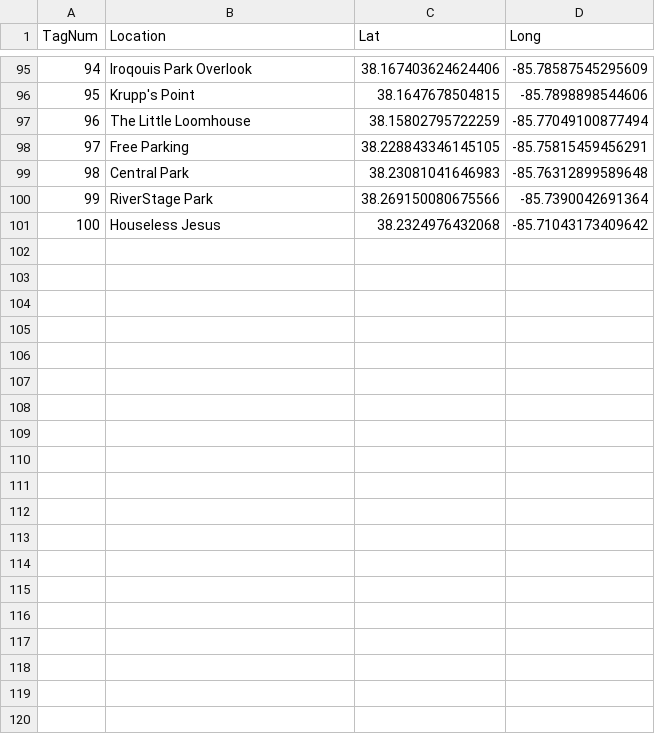
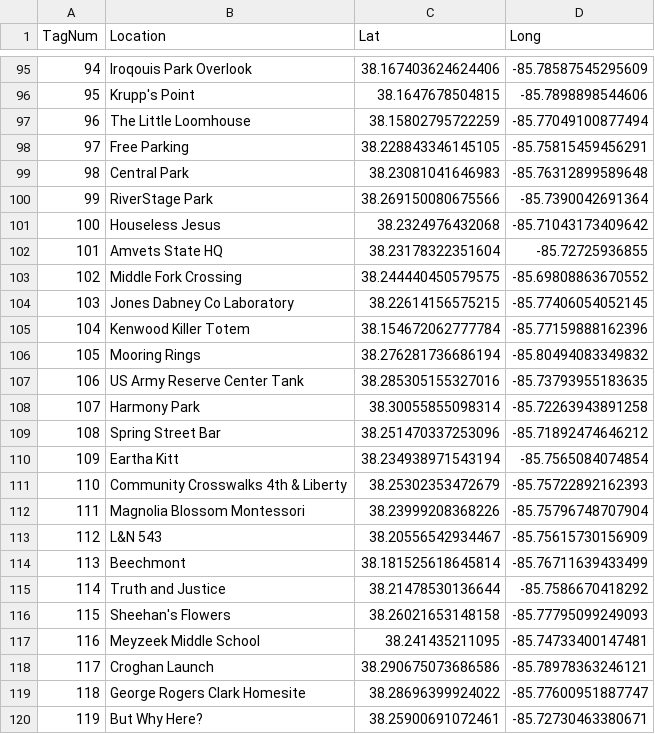
Before and after one commit to ninetyrpm/ninetyrpm.github.io, a CSV file: Tags.csv, drawn as a sheet; only a part is shown, gaps mark what is left out; the diff covers the shown part only.

Commit message:
Update Tags.csv

```diff
--- a/Tags.csv
+++ b/Tags.csv
@@ -101 +101,20 @@ TagNum,Location,Lat,Long
 100,Houseless Jesus,38.2324976432068,-85.71043173409642
+101,Amvets State HQ,38.23178322351604,-85.72725936855
+102,Middle Fork Crossing,38.244440450579575,-85.69808863670552
+103,Jones Dabney Co Laboratory,38.22614156575215,-85.77406054052145
+104,Kenwood Killer Totem,38.154672062777784,-85.77159888162396
+105,Mooring Rings,38.276281736686194,-85.80494083349832
+106,US Army Reserve Center Tank,38.285305155327016,-85.73793955183635
+107,Harmony Park,38.30055855098314,-85.72263943891258
+108,Spring Street Bar,38.251470337253096,-85.71892474646212
+109,Eartha Kitt,38.234938971543194,-85.7565084074854
+110,Community Crosswalks 4th & Liberty,38.25302353472679,-85.75722892162393
+111,Magnolia Blossom Montessori,38.23999208368226,-85.75796748707904
+112,L&N 543,38.20556542934467,-85.75615730156909
+113,Beechmont,38.181525618645814,-85.76711639433499
+114,Truth and Justice,38.21478530136644,-85.7586670418292
+115,Sheehan's Flowers,38.26021653148158,-85.77795099249093
+116,Meyzeek Middle School,38.241435211095,-85.74733400147481
+117,Croghan Launch,38.290675073686586,-85.78978363246121
+118,George Rogers Clark Homesite,38.28696399924022,-85.77600951887747
+119,But Why Here?,38.25900691072461,-85.72730463380671
```
Also changed, not shown: 15 added rows elsewhere in this file.
